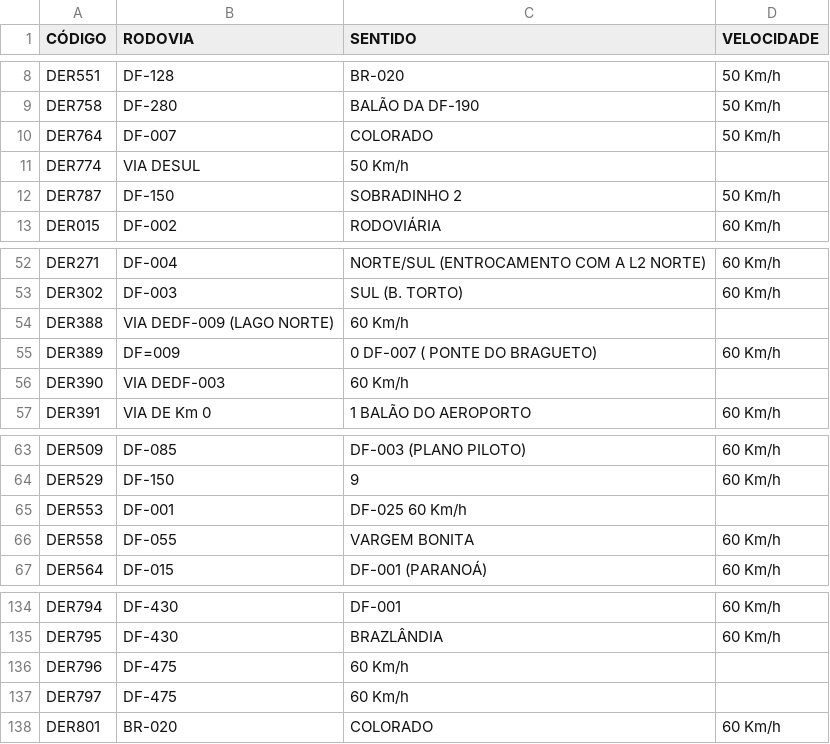
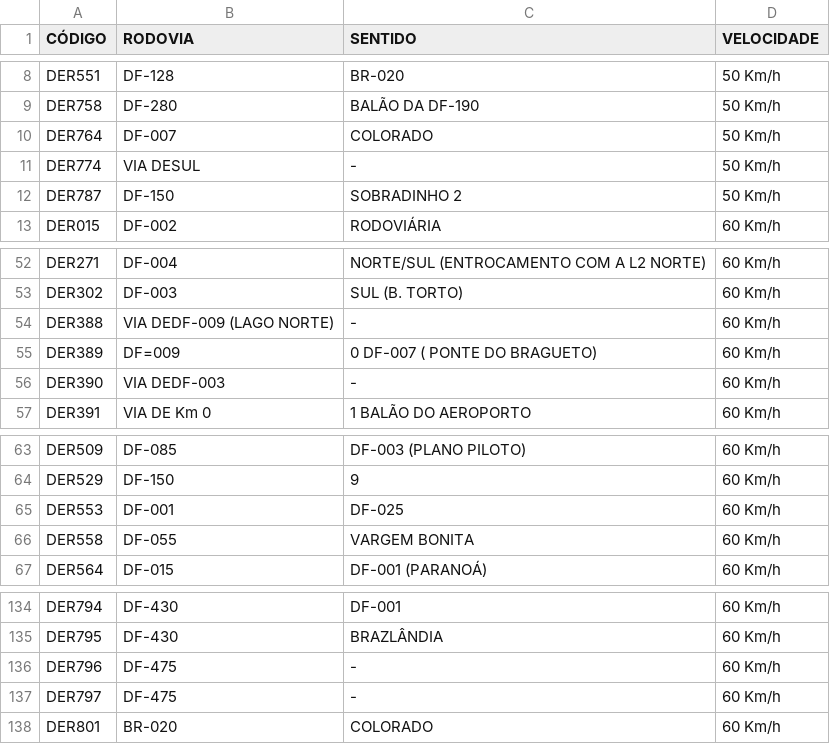
Before and after one commit to Redondave/Projeto-LimpaRuas, a CSV file: Speeds.csv, drawn as a sheet; only a part is shown, gaps mark what is left out.

Commit message:
updated speed formatting

```diff
--- a/Speeds.csv
+++ b/Speeds.csv
@@ -10,3 +10,3 @@ DER758,DF-280,BALÃO DA DF-190,50 Km/h
 DER764,DF-007,	COLORADO,50 Km/h
-DER774,VIA DESUL,50 Km/h
+DER774,VIA DESUL,-,50 Km/h
 DER787,DF-150,SOBRADINHO 2,50 Km/h
@@ -53,5 +53,5 @@ DER271,DF-004,NORTE/SUL (ENTROCAMENTO COM A L2 NORTE),60 Km/h
 DER302,DF-003,SUL (B. TORTO),60 Km/h
-DER388,VIA DEDF-009 (LAGO NORTE),60 Km/h
+DER388,VIA DEDF-009 (LAGO NORTE),-,60 Km/h
 DER389,DF=009,0	DF-007 ( PONTE DO BRAGUETO),60 Km/h
-DER390,VIA DEDF-003,60 Km/h
+DER390,VIA DEDF-003,-,60 Km/h
 DER391,VIA DE Km 0,1	BALÃO DO AEROPORTO,60 Km/h
@@ -64,3 +64,3 @@ DER509,DF-085,DF-003 (PLANO PILOTO),60 Km/h
 DER529,DF-150,9,60 Km/h
-DER553,DF-001,DF-025	60 Km/h
+DER553,DF-001,DF-025,60 Km/h
 DER558,DF-055,VARGEM BONITA,	60 Km/h
@@ -135,4 +135,4 @@ DER794,DF-430,DF-001,60 Km/h
 DER795,DF-430,BRAZLÂNDIA,60 Km/h
-DER796,DF-475,60 Km/h
-DER797,DF-475,60 Km/h
+DER796,DF-475,-,60 Km/h
+DER797,DF-475,-,60 Km/h
 DER801,BR-020,COLORADO,60 Km/h
```
Also changed, not shown: 1 other file.
